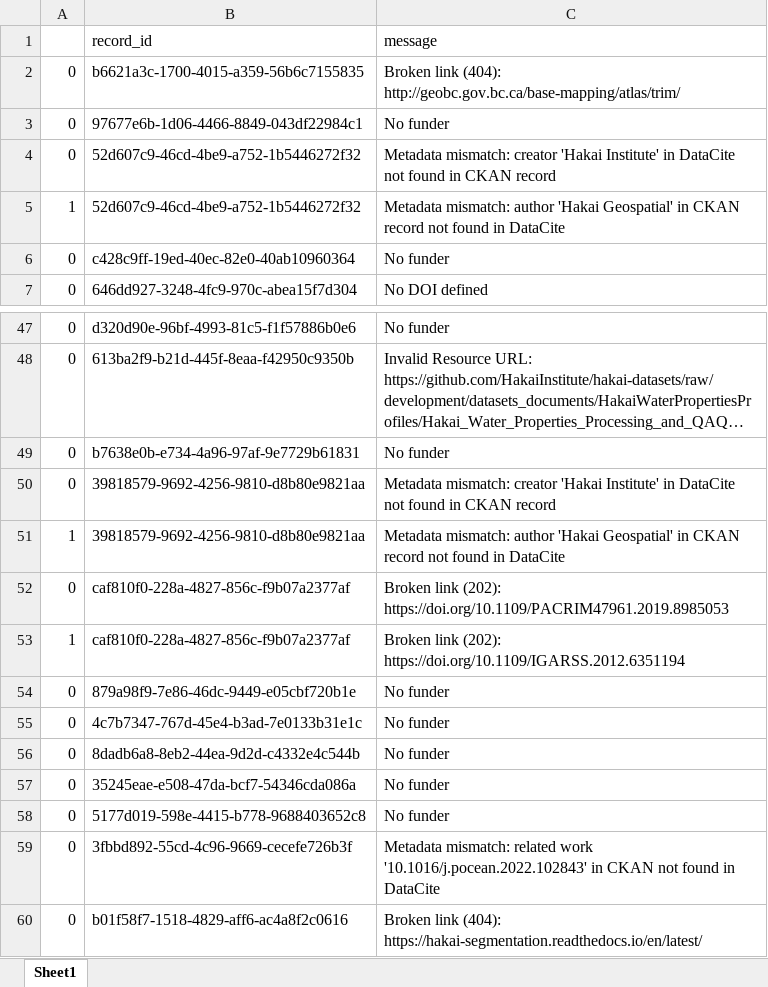
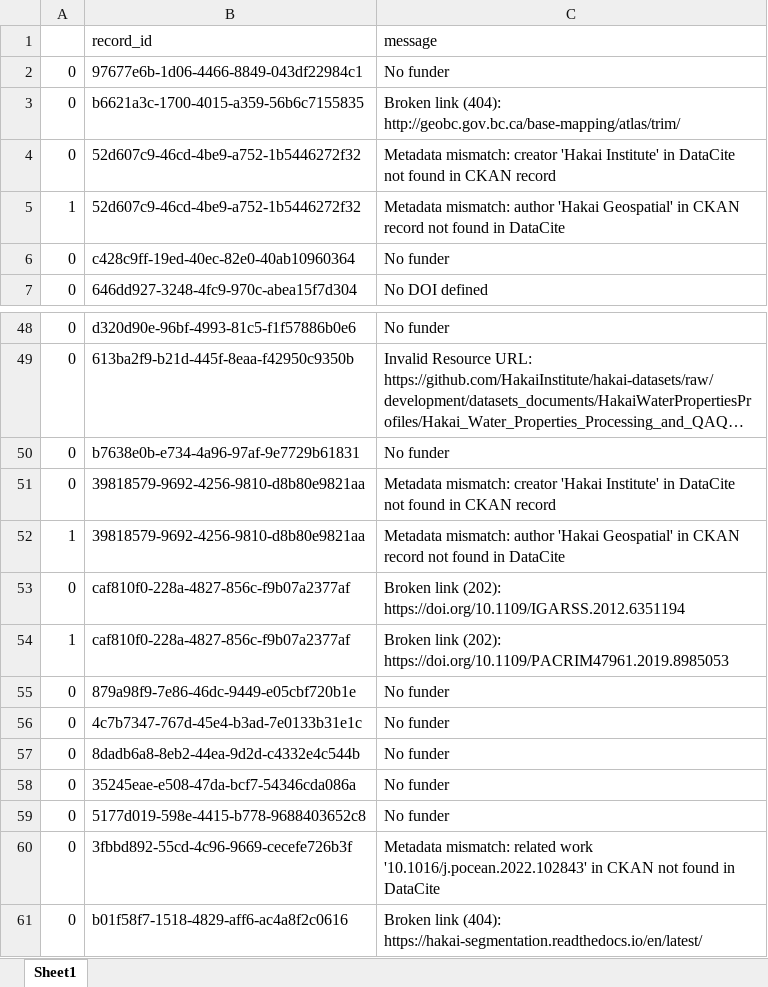
Before and after one commit to HakaiInstitute/hakai-ckan-records-checks, an Excel workbook: docs/issues_list.xlsx, sheet Sheet1, drawn as a sheet; only a part is shown, gaps mark what is left out; long unchanged cells end in …; values as stored, in another font and other column widths than the file's, no borders; addresses are those after the commit; the diff covers the shown part only; the diff names each change by its address in the sheet, - before the commit and + after, or states it on an @@ line.

```diff
--- a/docs/issues_list.xlsx (sheet Sheet1)
+++ b/docs/issues_list.xlsx (sheet Sheet1)
@@ row 3 moved to row 2: 0 @@
-C53 (message): …link (202): https://doi.org/10.1109/PACRIM47961.2019.8985053
+C53 (message): …link (202): https://doi.org/10.1109/IGARSS.2012.6351194
-C54 (message): …link (202): https://doi.org/10.1109/IGARSS.2012.6351194
+C54 (message): …link (202): https://doi.org/10.1109/PACRIM47961.2019.8985053
```
Also changed, not shown: 1 added row, 3 moved rows and 4 edited cells elsewhere in this sheet, docs/catalog_summary.xlsx, 8 other files.
